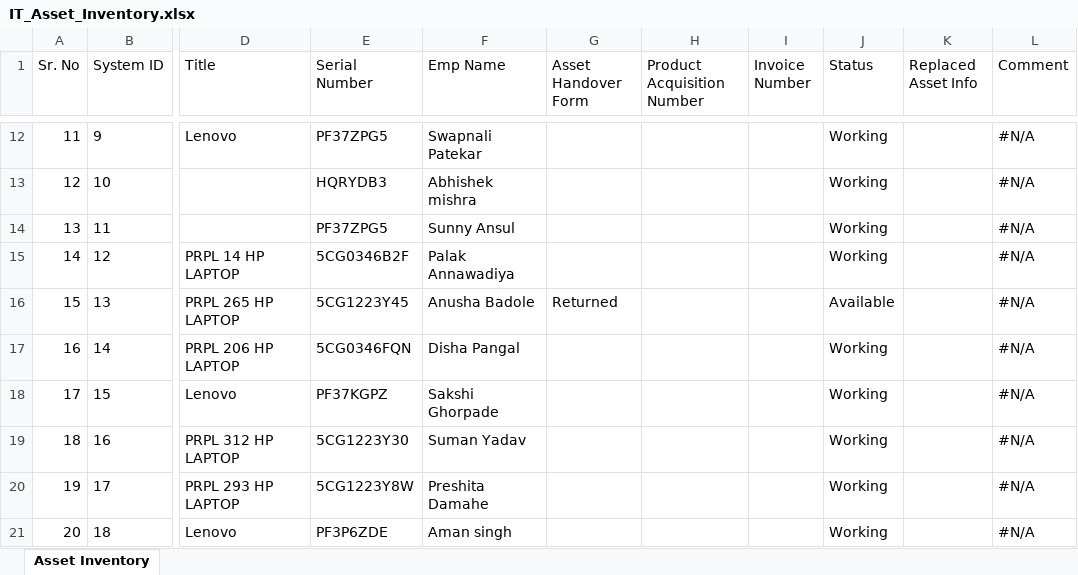
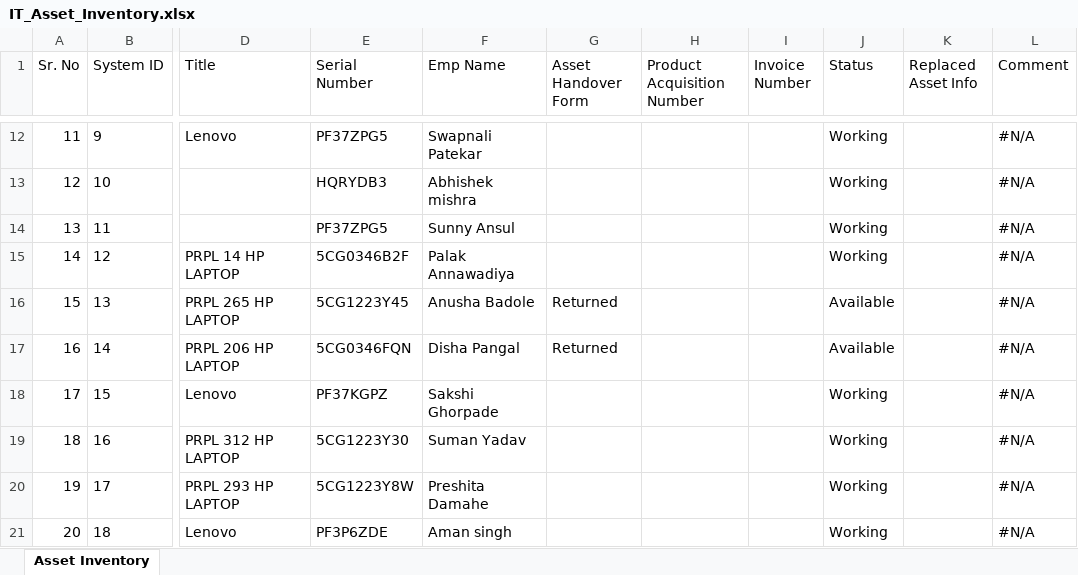
Before and after one commit to actpistol/propiactivate, an Excel workbook: IT_Asset_Inventory.xlsx, sheet Asset Inventory, drawn as a sheet; only a part is shown, gaps mark what is left out; values as stored, in another font and other column widths than the file's, no borders; the diff names each change by its address in the sheet, - before the commit and + after, or states it on an @@ line.

Commit message:
Auto-update IT_Asset_Inventory.xlsx via Web App

```diff
--- a/IT_Asset_Inventory.xlsx (sheet Asset Inventory)
+++ b/IT_Asset_Inventory.xlsx (sheet Asset Inventory)
-G17 (Asset Handover Form): (empty)
+G17 (Asset Handover Form): Returned
-J17 (Status): Working
+J17 (Status): Available
```
